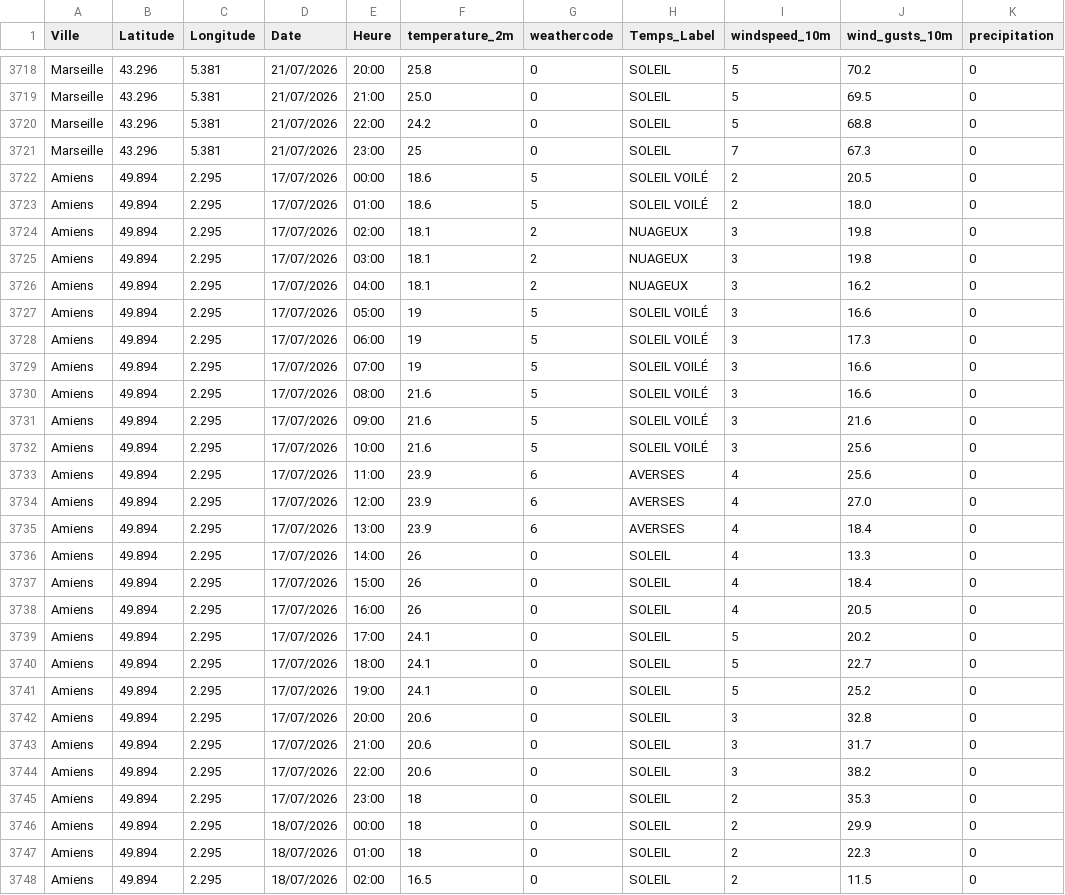
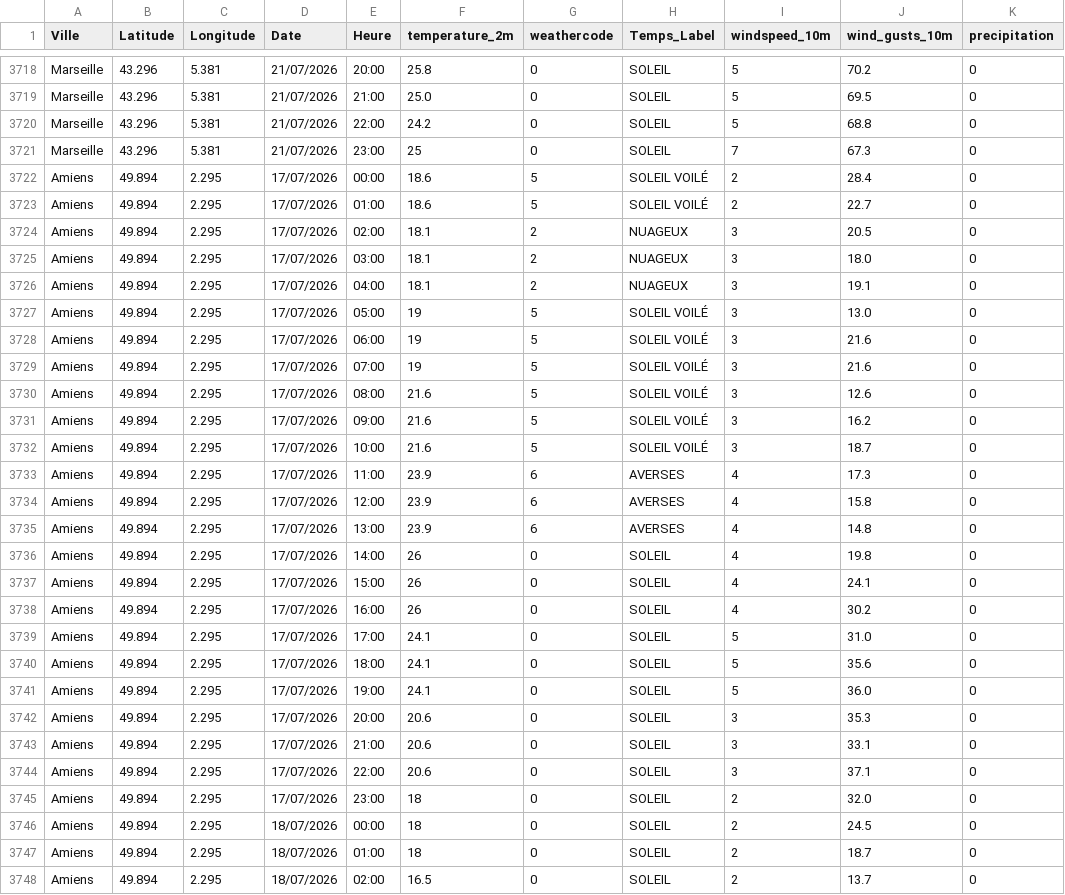
Before and after one commit to gregorylanglet59264-byte/meteo-kappa, a CSV file: meteo_cnews_2/meteofrance_hourly_forecast_idf.csv, drawn as a sheet; only a part is shown, gaps mark what is left out; the diff covers the shown part only.

```diff
--- a/meteo_cnews_2/meteofrance_hourly_forecast_idf.csv
+++ b/meteo_cnews_2/meteofrance_hourly_forecast_idf.csv
@@ -3721,28 +3721,28 @@ Marseille;43.296;5.381;21/07/2026;22:00;24.2;0;SOLEIL;5;68.8;0
 Marseille;43.296;5.381;21/07/2026;23:00;25;0;SOLEIL;7;67.3;0
-Amiens;49.894;2.295;17/07/2026;00:00;18.6;5;SOLEIL VOILÉ;2;20.5;0
-Amiens;49.894;2.295;17/07/2026;01:00;18.6;5;SOLEIL VOILÉ;2;18.0;0
-Amiens;49.894;2.295;17/07/2026;02:00;18.1;2;NUAGEUX;3;19.8;0
-Amiens;49.894;2.295;17/07/2026;03:00;18.1;2;NUAGEUX;3;19.8;0
-Amiens;49.894;2.295;17/07/2026;04:00;18.1;2;NUAGEUX;3;16.2;0
-Amiens;49.894;2.295;17/07/2026;05:00;19;5;SOLEIL VOILÉ;3;16.6;0
-Amiens;49.894;2.295;17/07/2026;06:00;19;5;SOLEIL VOILÉ;3;17.3;0
-Amiens;49.894;2.295;17/07/2026;07:00;19;5;SOLEIL VOILÉ;3;16.6;0
-Amiens;49.894;2.295;17/07/2026;08:00;21.6;5;SOLEIL VOILÉ;3;16.6;0
-Amiens;49.894;2.295;17/07/2026;09:00;21.6;5;SOLEIL VOILÉ;3;21.6;0
-Amiens;49.894;2.295;17/07/2026;10:00;21.6;5;SOLEIL VOILÉ;3;25.6;0
-Amiens;49.894;2.295;17/07/2026;11:00;23.9;6;AVERSES;4;25.6;0
-Amiens;49.894;2.295;17/07/2026;12:00;23.9;6;AVERSES;4;27.0;0
-Amiens;49.894;2.295;17/07/2026;13:00;23.9;6;AVERSES;4;18.4;0
-Amiens;49.894;2.295;17/07/2026;14:00;26;0;SOLEIL;4;13.3;0
-Amiens;49.894;2.295;17/07/2026;15:00;26;0;SOLEIL;4;18.4;0
-Amiens;49.894;2.295;17/07/2026;16:00;26;0;SOLEIL;4;20.5;0
-Amiens;49.894;2.295;17/07/2026;17:00;24.1;0;SOLEIL;5;20.2;0
-Amiens;49.894;2.295;17/07/2026;18:00;24.1;0;SOLEIL;5;22.7;0
-Amiens;49.894;2.295;17/07/2026;19:00;24.1;0;SOLEIL;5;25.2;0
-Amiens;49.894;2.295;17/07/2026;20:00;20.6;0;SOLEIL;3;32.8;0
-Amiens;49.894;2.295;17/07/2026;21:00;20.6;0;SOLEIL;3;31.7;0
-Amiens;49.894;2.295;17/07/2026;22:00;20.6;0;SOLEIL;3;38.2;0
-Amiens;49.894;2.295;17/07/2026;23:00;18;0;SOLEIL;2;35.3;0
-Amiens;49.894;2.295;18/07/2026;00:00;18;0;SOLEIL;2;29.9;0
-Amiens;49.894;2.295;18/07/2026;01:00;18;0;SOLEIL;2;22.3;0
-Amiens;49.894;2.295;18/07/2026;02:00;16.5;0;SOLEIL;2;11.5;0
+Amiens;49.894;2.295;17/07/2026;00:00;18.6;5;SOLEIL VOILÉ;2;28.4;0
+Amiens;49.894;2.295;17/07/2026;01:00;18.6;5;SOLEIL VOILÉ;2;22.7;0
+Amiens;49.894;2.295;17/07/2026;02:00;18.1;2;NUAGEUX;3;20.5;0
+Amiens;49.894;2.295;17/07/2026;03:00;18.1;2;NUAGEUX;3;18.0;0
+Amiens;49.894;2.295;17/07/2026;04:00;18.1;2;NUAGEUX;3;19.1;0
+Amiens;49.894;2.295;17/07/2026;05:00;19;5;SOLEIL VOILÉ;3;13.0;0
+Amiens;49.894;2.295;17/07/2026;06:00;19;5;SOLEIL VOILÉ;3;21.6;0
+Amiens;49.894;2.295;17/07/2026;07:00;19;5;SOLEIL VOILÉ;3;21.6;0
+Amiens;49.894;2.295;17/07/2026;08:00;21.6;5;SOLEIL VOILÉ;3;12.6;0
+Amiens;49.894;2.295;17/07/2026;09:00;21.6;5;SOLEIL VOILÉ;3;16.2;0
+Amiens;49.894;2.295;17/07/2026;10:00;21.6;5;SOLEIL VOILÉ;3;18.7;0
+Amiens;49.894;2.295;17/07/2026;11:00;23.9;6;AVERSES;4;17.3;0
+Amiens;49.894;2.295;17/07/2026;12:00;23.9;6;AVERSES;4;15.8;0
+Amiens;49.894;2.295;17/07/2026;13:00;23.9;6;AVERSES;4;14.8;0
+Amiens;49.894;2.295;17/07/2026;14:00;26;0;SOLEIL;4;19.8;0
+Amiens;49.894;2.295;17/07/2026;15:00;26;0;SOLEIL;4;24.1;0
+Amiens;49.894;2.295;17/07/2026;16:00;26;0;SOLEIL;4;30.2;0
+Amiens;49.894;2.295;17/07/2026;17:00;24.1;0;SOLEIL;5;31.0;0
+Amiens;49.894;2.295;17/07/2026;18:00;24.1;0;SOLEIL;5;35.6;0
+Amiens;49.894;2.295;17/07/2026;19:00;24.1;0;SOLEIL;5;36.0;0
+Amiens;49.894;2.295;17/07/2026;20:00;20.6;0;SOLEIL;3;35.3;0
+Amiens;49.894;2.295;17/07/2026;21:00;20.6;0;SOLEIL;3;33.1;0
+Amiens;49.894;2.295;17/07/2026;22:00;20.6;0;SOLEIL;3;37.1;0
+Amiens;49.894;2.295;17/07/2026;23:00;18;0;SOLEIL;2;32.0;0
+Amiens;49.894;2.295;18/07/2026;00:00;18;0;SOLEIL;2;24.5;0
+Amiens;49.894;2.295;18/07/2026;01:00;18;0;SOLEIL;2;18.7;0
+Amiens;49.894;2.295;18/07/2026;02:00;16.5;0;SOLEIL;2;13.7;0
```
Also changed, not shown: 43 edited cells elsewhere in this file, 2 other files.
